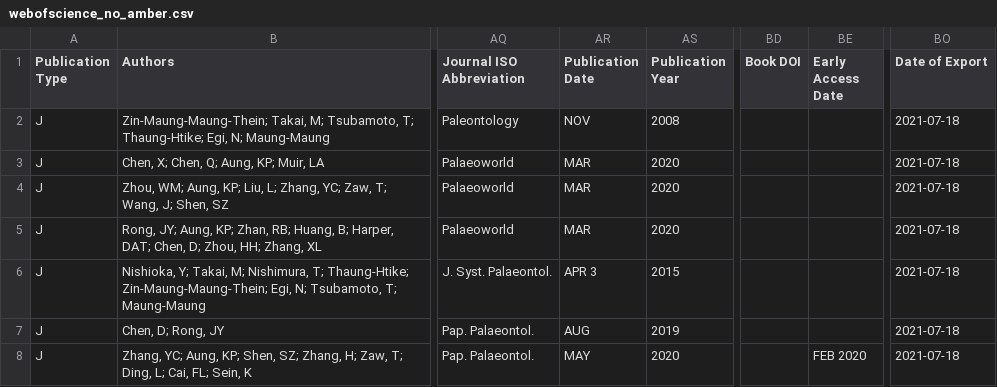
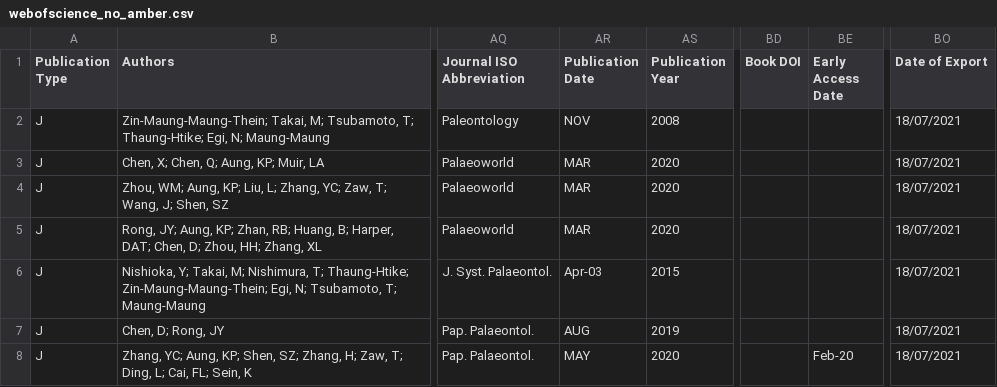
Before and after one commit to paleoscientometrics/Myanmar_amber, a CSV file: data/webofscience_no_amber.csv, drawn as a sheet; only a part is shown, gaps mark what is left out; the diff covers the shown part only; the diff names each change by its address in the sheet, - before the commit and + after, or states it on an @@ line.

```diff
--- a/data/webofscience_no_amber.csv
+++ b/data/webofscience_no_amber.csv
-BO2:BO8 (Date of Export): 2021-07-18
+BO2:BO8 (Date of Export): 18/07/2021
-AR6 (Publication Date): APR 3
+AR6 (Publication Date): Apr-03
-BE8 (Early Access Date): FEB 2020
+BE8 (Early Access Date): Feb-20
```
Also changed, not shown: 76 edited cells elsewhere in this file, 3 other files.
